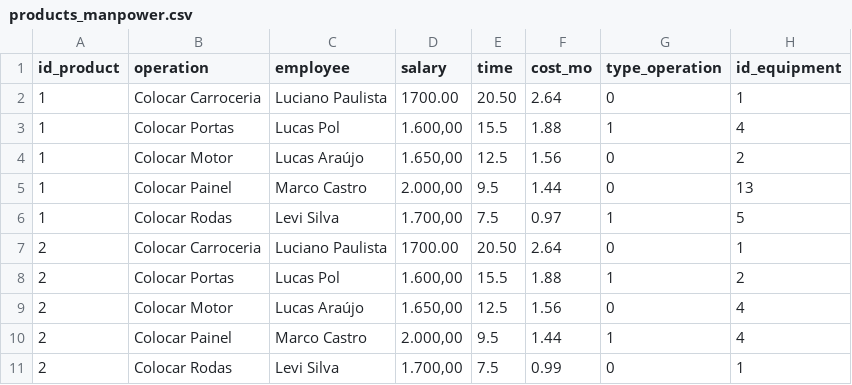
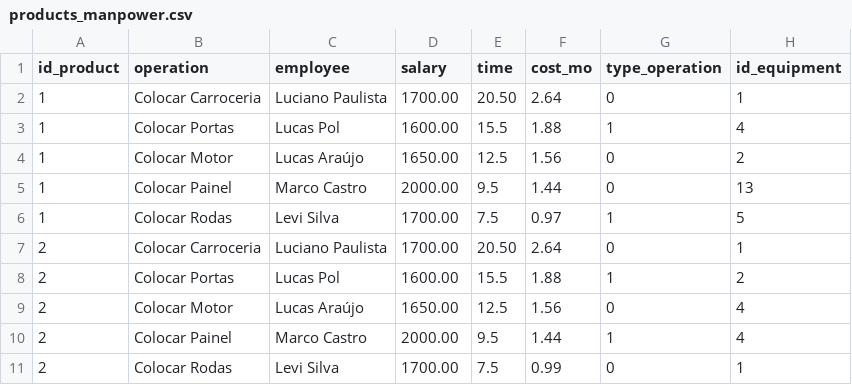
Before and after one commit to desenvolvendo-me/preco_certo, a CSV file: lib/preco_certo/storage/products_manpower.csv, drawn as a sheet.

Commit message:
style: fix products_manpower commas in csv

```diff
--- a/lib/preco_certo/storage/products_manpower.csv
+++ b/lib/preco_certo/storage/products_manpower.csv
@@ -2,10 +2,10 @@ id_product;operation;employee;salary;time;cost_mo;type_operation;id_equipment
 1;Colocar Carroceria;Luciano Paulista;1700.00;20.50;2.64;0;1
-1;Colocar Portas;Lucas Pol;1.600,00;15.5;1.88;1;4
-1;Colocar Motor;Lucas Araújo;1.650,00;12.5;1.56;0;2
-1;Colocar Painel;Marco Castro;2.000,00;9.5;1.44;0;13
-1;Colocar Rodas;Levi Silva;1.700,00;7.5;0.97;1;5
+1;Colocar Portas;Lucas Pol;1600.00;15.5;1.88;1;4
+1;Colocar Motor;Lucas Araújo;1650.00;12.5;1.56;0;2
+1;Colocar Painel;Marco Castro;2000.00;9.5;1.44;0;13
+1;Colocar Rodas;Levi Silva;1700.00;7.5;0.97;1;5
 2;Colocar Carroceria;Luciano Paulista;1700.00;20.50;2.64;0;1
-2;Colocar Portas;Lucas Pol;1.600,00;15.5;1.88;1;2
-2;Colocar Motor;Lucas Araújo;1.650,00;12.5;1.56;0;4
-2;Colocar Painel;Marco Castro;2.000,00;9.5;1.44;1;4
-2;Colocar Rodas;Levi Silva;1.700,00;7.5;0.99;0;1
+2;Colocar Portas;Lucas Pol;1600.00;15.5;1.88;1;2
+2;Colocar Motor;Lucas Araújo;1650.00;12.5;1.56;0;4
+2;Colocar Painel;Marco Castro;2000.00;9.5;1.44;1;4
+2;Colocar Rodas;Levi Silva;1700.00;7.5;0.99;0;1
```
